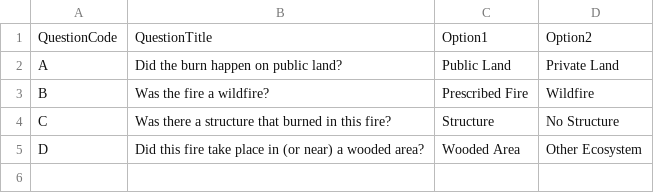
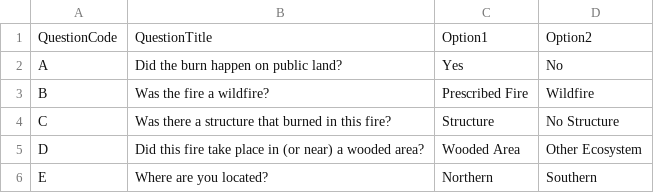
Before and after one commit to fenixfungi/FENIXFinder, a CSV file: Data/Questions.csv, drawn as a sheet; the diff names each change by its address in the sheet, - before the commit and + after, or states it on an @@ line.

Commit message:
Testing changing these files
Changed option text in the Questions csv, updated this in the FinalRollup and Recommendations csvs and then changed the text for Alameda County to a rephrase of the others.

```diff
--- a/Data/Questions.csv
+++ b/Data/Questions.csv
-C2: Public Land
+C2: Yes
-D2: Private Land
+D2: No
+row 6: E | Where are you located? | Northern | Southern
```
Also changed, not shown: Data/Counties.csv, Data/FinalRollup.csv, 1 other file.
